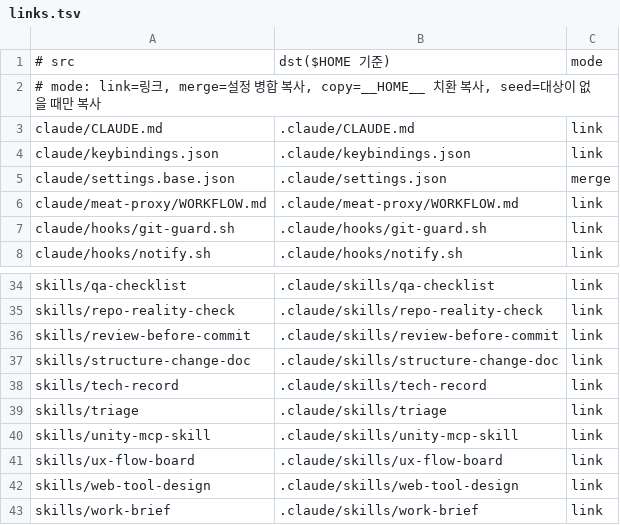
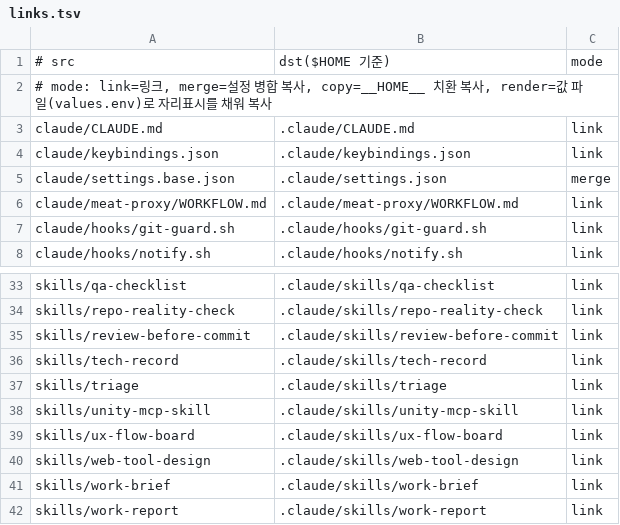
Before and after one commit to cocodding0723/claude-config, a TSV file: links.tsv, drawn as a sheet; only a part is shown, gaps mark what is left out; the shorter side is filled out with more unchanged rows; the diff covers the shown part only.

Commit message:
실명·채널 ID 템플릿화와 복원 보존 복사로 변경
판단: 저장소에는 __PERSON_FULL__ 같은 자리표시(*.tmpl)만 두고 설치기가 로컬 값 파일(~/.config/claude-config/values.env, 미추적)로 채워 복사함(render). seed 는 새 맥에서 자리표시가 남고 점검이 안 돼 기각. 값 파일이 없거나 키가 비면 변경 없이 중단하므로 라이브 파일이 자리표시로 바뀌지 않음. 렌더 결과 5개는 라이브 파일과 바이트 동일 확인. 해당 스킬 2개는 파일별 링크로 전환. 복원: 백업 원본을 cp 로 복사해 보존하고 원본이 없으면 아무것도 지우지 않고 중단, 설치가 새로 만든 폴더는 manifest 에 기록해 비면 제거.

```diff
--- a/links.tsv
+++ b/links.tsv
@@ -1,3 +1,3 @@
 # src	dst($HOME 기준)	mode
-# mode: link=링크, merge=설정 병합 복사, copy=__HOME__ 치환 복사, seed=대상이 없을 때만 복사
+# mode: link=링크, merge=설정 병합 복사, copy=__HOME__ 치환 복사, render=값 파일(values.env)로 자리표시를 채워 복사
 claude/CLAUDE.md	.claude/CLAUDE.md	link
@@ -36,3 +35,2 @@ skills/repo-reality-check	.claude/skills/repo-reality-check	link
 skills/review-before-commit	.claude/skills/review-before-commit	link
-skills/structure-change-doc	.claude/skills/structure-change-doc	link
 skills/tech-record	.claude/skills/tech-record	link
```
Also changed, not shown: 17 added rows and 4 removed rows elsewhere in this file, 3 other files.
